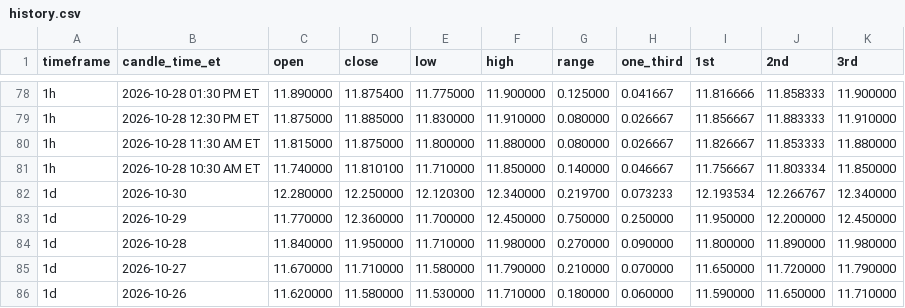
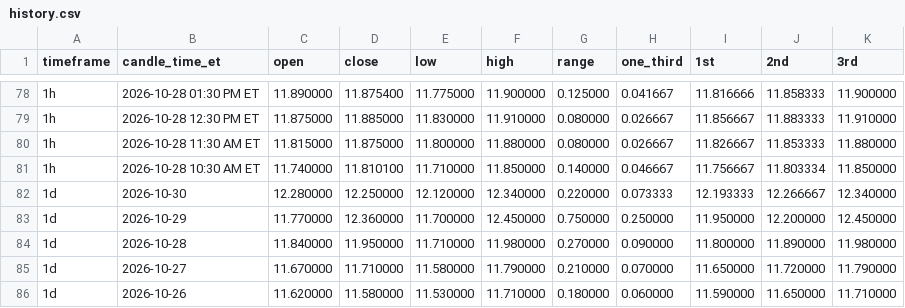
Before and after one commit to Einsteinmonkey/FordRuleofThirds, a CSV file: results/history.csv, drawn as a sheet; only a part is shown, gaps mark what is left out.

```diff
--- a/results/history.csv
+++ b/results/history.csv
@@ -81,3 +81,3 @@ timeframe,candle_time_et,open,close,low,high,range,one_third,1st,2nd,3rd
 1h,2026-10-28 10:30 AM ET,11.740000,11.810100,11.710000,11.850000,0.140000,0.046667,11.756667,11.803334,11.850000
-1d,2026-10-30,12.280000,12.250000,12.120300,12.340000,0.219700,0.073233,12.193534,12.266767,12.340000
+1d,2026-10-30,12.280000,12.250000,12.120000,12.340000,0.220000,0.073333,12.193333,12.266667,12.340000
 1d,2026-10-29,11.770000,12.360000,11.700000,12.450000,0.750000,0.250000,11.950000,12.200000,12.450000
```
Also changed, not shown: 2 other files.
